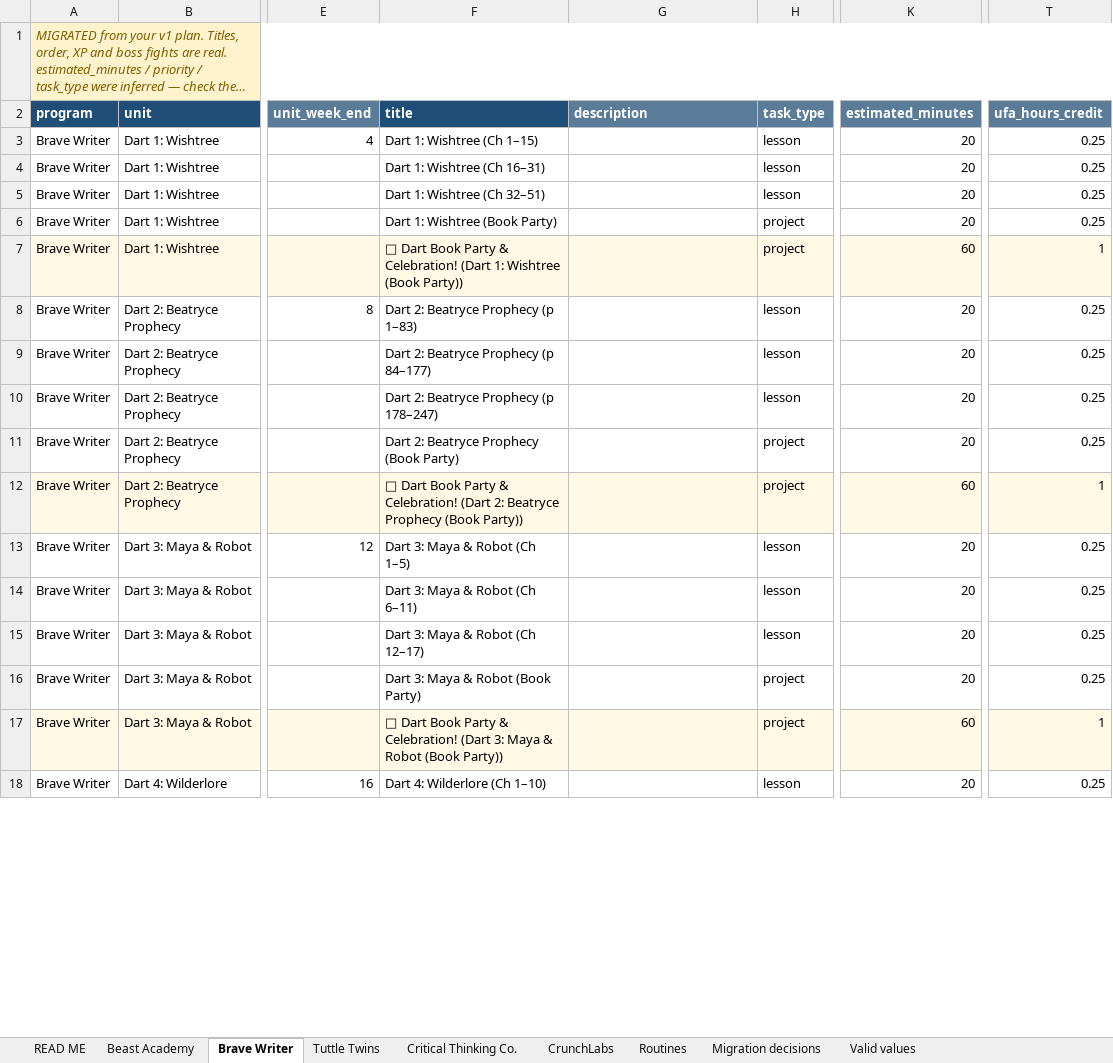
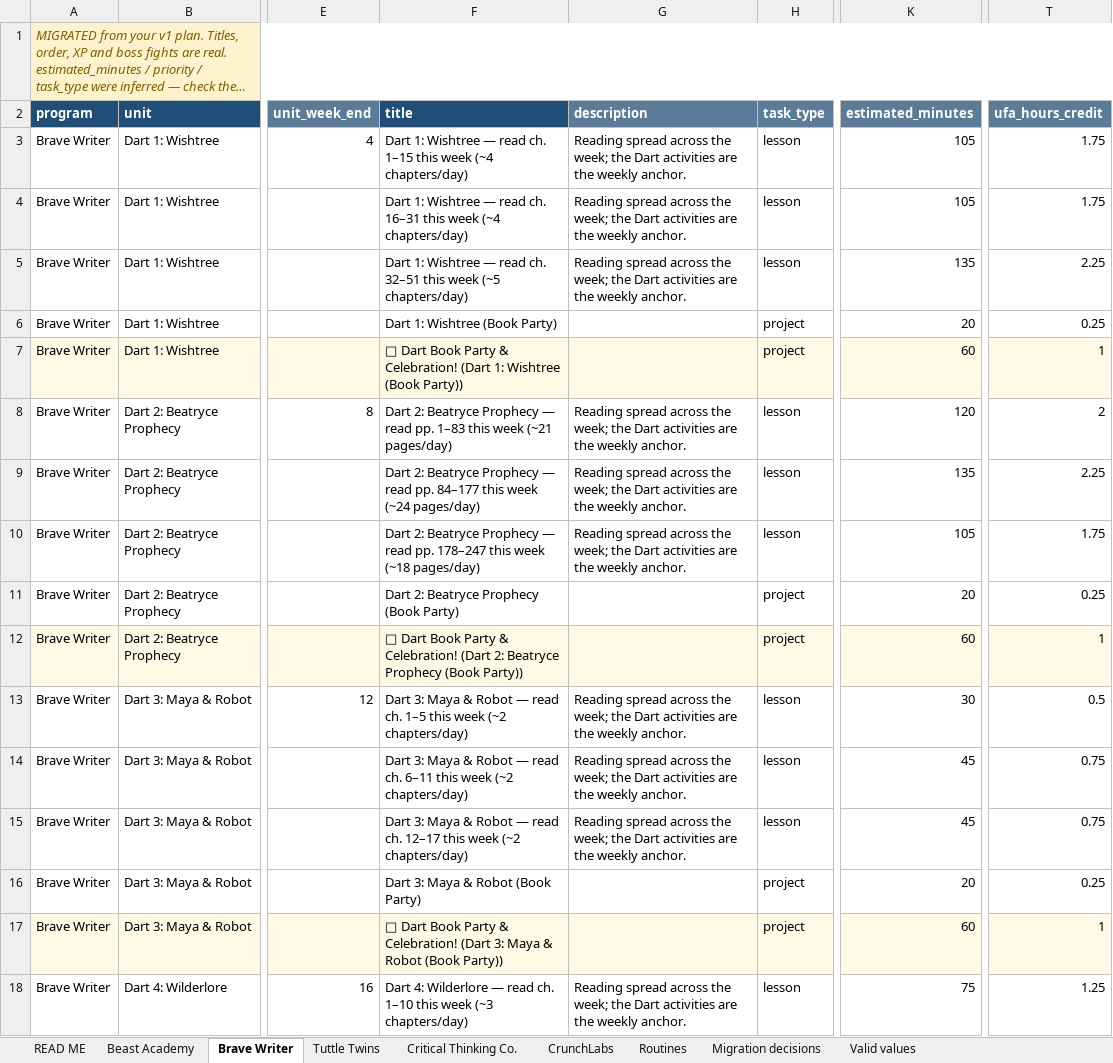
Before and after one commit to rockauden/FlokusAcademy, an Excel workbook: research_and_development/Flokus_Curriculum_v1_Migrated.xlsx, sheet Brave Writer, drawn as a sheet; only a part is shown, gaps mark what is left out; long unchanged cells end in …; values as stored, in another font and other column widths than the file's, no borders; the diff covers the shown part only; the diff names each change by its address in the sheet, - before the commit and + after, or states it on an @@ line.

```diff
--- a/research_and_development/Flokus_Curriculum_v1_Migrated.xlsx (sheet Brave Writer)
+++ b/research_and_development/Flokus_Curriculum_v1_Migrated.xlsx (sheet Brave Writer)
-F3 (title): Dart 1: Wishtree (Ch 1–15)
+F3 (title): Dart 1: Wishtree — read ch. 1–15 this week (~4 chapters/day)
-G3:G5 (description): (empty)
+G3:G5 (description): Reading spread across the week; the Dart activities are the weekly anchor.
-K3:K4 (estimated_minutes): 20
+K3:K4 (estimated_minutes): 105
-T3:T4 (ufa_hours_credit): 0.25
+T3:T4 (ufa_hours_credit): 1.75
-F4 (title): Dart 1: Wishtree (Ch 16–31)
+F4 (title): Dart 1: Wishtree — read ch. 16–31 this week (~4 chapters/day)
-F5 (title): Dart 1: Wishtree (Ch 32–51)
+F5 (title): Dart 1: Wishtree — read ch. 32–51 this week (~5 chapters/day)
-K5 (estimated_minutes): 20
+K5 (estimated_minutes): 135
-T5 (ufa_hours_credit): 0.25
+T5 (ufa_hours_credit): 2.25
-F8 (title): …Beatryce Prophecy (p 1–83)
+F8 (title): …Beatryce Prophecy — read pp. 1–83 this week (~21 pages/day)
-G8:G10 (description): (empty)
+G8:G10 (description): Reading spread across the week; the Dart activities are the weekly anchor.
-K8 (estimated_minutes): 20
+K8 (estimated_minutes): 120
-T8 (ufa_hours_credit): 0.25
+T8 (ufa_hours_credit): 2
-F9 (title): …Beatryce Prophecy (p 84–177)
+F9 (title): …Beatryce Prophecy — read pp. 84–177 this week (~24 pages/day)
-K9 (estimated_minutes): 20
+K9 (estimated_minutes): 135
-T9 (ufa_hours_credit): 0.25
+T9 (ufa_hours_credit): 2.25
-F10 (title): …Beatryce Prophecy (p 178–247)
+F10 (title): …Beatryce Prophecy — read pp. 178–247 this week (~18 pages/day)
-K10 (estimated_minutes): 20
+K10 (estimated_minutes): 105
-T10 (ufa_hours_credit): 0.25
+T10 (ufa_hours_credit): 1.75
-F13 (title): …& Robot (Ch 1–5)
+F13 (title): …& Robot — read ch. 1–5 this week (~2 chapters/day)
-G13:G15 (description): (empty)
+G13:G15 (description): Reading spread across the week; the Dart activities are the weekly anchor.
-K13 (estimated_minutes): 20
+K13 (estimated_minutes): 30
-T13 (ufa_hours_credit): 0.25
+T13 (ufa_hours_credit): 0.5
-F14 (title): …& Robot (Ch 6–11)
+F14 (title): …& Robot — read ch. 6–11 this week (~2 chapters/day)
-K14:K15 (estimated_minutes): 20
+K14:K15 (estimated_minutes): 45
-T14:T15 (ufa_hours_credit): 0.25
+T14:T15 (ufa_hours_credit): 0.75
-F15 (title): …& Robot (Ch 12–17)
+F15 (title): …& Robot — read ch. 12–17 this week (~2 chapters/day)
-F18 (title): Dart 4: Wilderlore (Ch 1–10)
+F18 (title): Dart 4: Wilderlore — read ch. 1–10 this week (~3 chapters/day)
-G18 (description): (empty)
+G18 (description): Reading spread across the week; the Dart activities are the weekly anchor.
-K18 (estimated_minutes): 20
+K18 (estimated_minutes): 75
-T18 (ufa_hours_credit): 0.25
+T18 (ufa_hours_credit): 1.25
```
Also changed, not shown: 68 edited cells elsewhere in this sheet, sheet Beast Academy, sheet Critical Thinking Co., sheet CrunchLabs, sheet READ ME, 9 other files.
